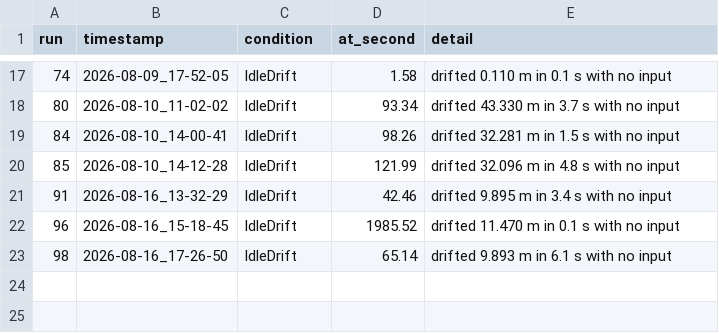
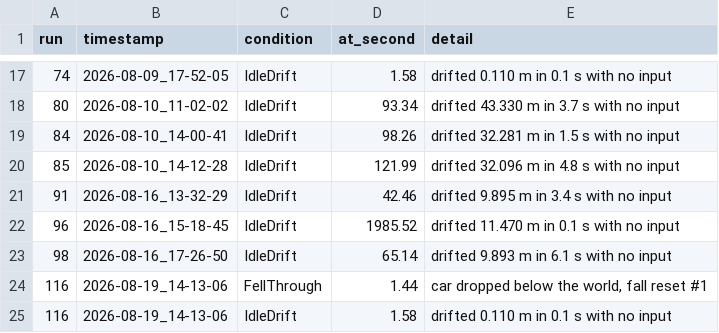
Before and after one commit to SafetImamovic/RMS, a CSV file: results/drive_logs/stability_log.csv, drawn as a sheet; only a part is shown, gaps mark what is left out; the diff names each change by its address in the sheet, - before the commit and + after, or states it on an @@ line.

Commit message:
chore(unity): the T037 fall-through row and two scene defaults

```diff
--- a/results/drive_logs/stability_log.csv
+++ b/results/drive_logs/stability_log.csv
+row 24: 116 | 2026-08-19_14-13-06 | FellThrough | 1.44 | car dropped below the world, fall reset #1
+row 25: 116 | 2026-08-19_14-13-06 | IdleDrift | 1.58 | drifted 0.110 m in 0.1 s with no input
```
Also changed, not shown: 1 other file.
